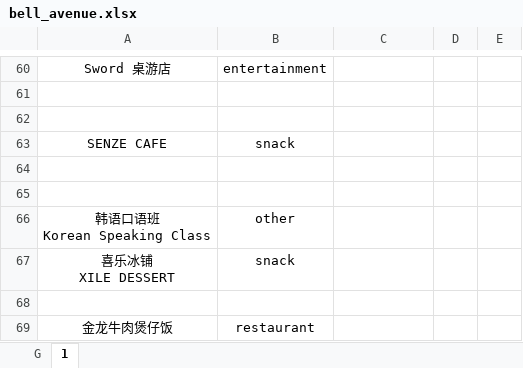
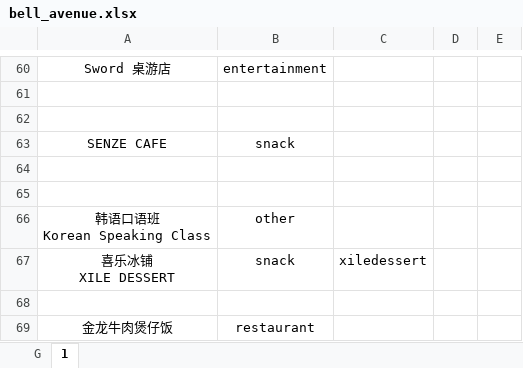
Before and after one commit to Fovir-GitHub/xmum-map, an Excel workbook: src/data/bell_avenue.xlsx, sheet 1, drawn as a sheet; only a part is shown, gaps mark what is left out; values as stored, in another font and other column widths than the file's, no borders; the diff names each change by its address in the sheet, - before the commit and + after, or states it on an @@ line.

Commit message:
docs: update bell_avenue and bell_suite

```diff
--- a/src/data/bell_avenue.xlsx (sheet 1)
+++ b/src/data/bell_avenue.xlsx (sheet 1)
-C67: (empty)
+C67: xiledessert
```
